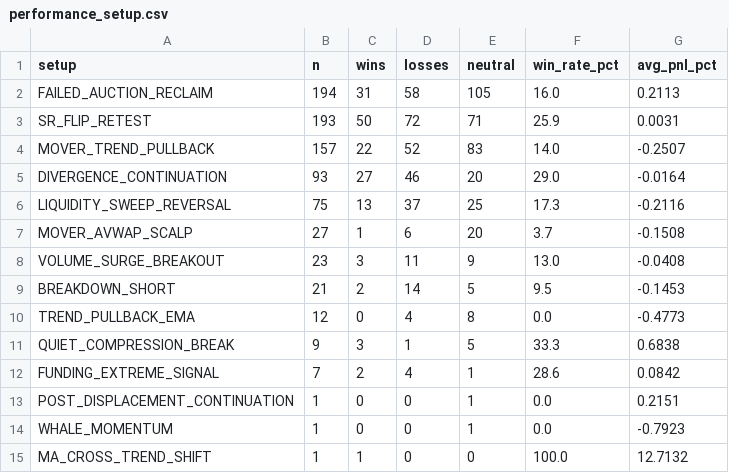
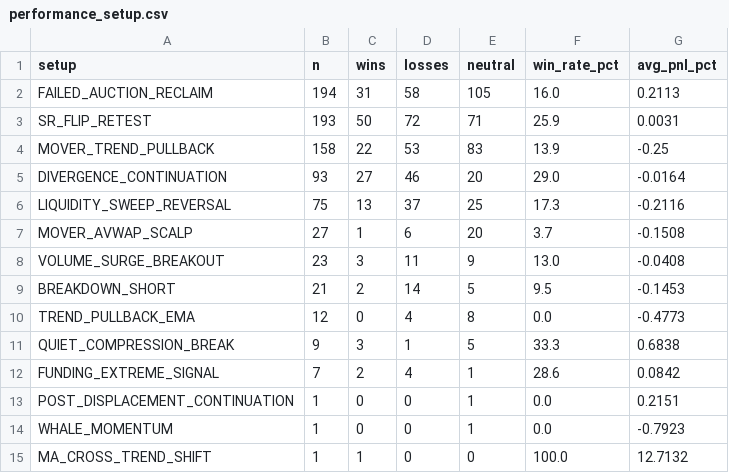
Before and after one commit to mkmk749278/360-v2, a CSV file: monitor/report/analysis/performance_setup.csv, drawn as a sheet.

```diff
--- a/monitor/report/analysis/performance_setup.csv
+++ b/monitor/report/analysis/performance_setup.csv
@@ -3,3 +3,3 @@ FAILED_AUCTION_RECLAIM,194,31,58,105,16.0,0.2113
 SR_FLIP_RETEST,193,50,72,71,25.9,0.0031
-MOVER_TREND_PULLBACK,157,22,52,83,14.0,-0.2507
+MOVER_TREND_PULLBACK,158,22,53,83,13.9,-0.25
 DIVERGENCE_CONTINUATION,93,27,46,20,29.0,-0.0164
```
Also changed, not shown: monitor/report/analysis/strategy_lab_matrix.csv, 11 other files.
